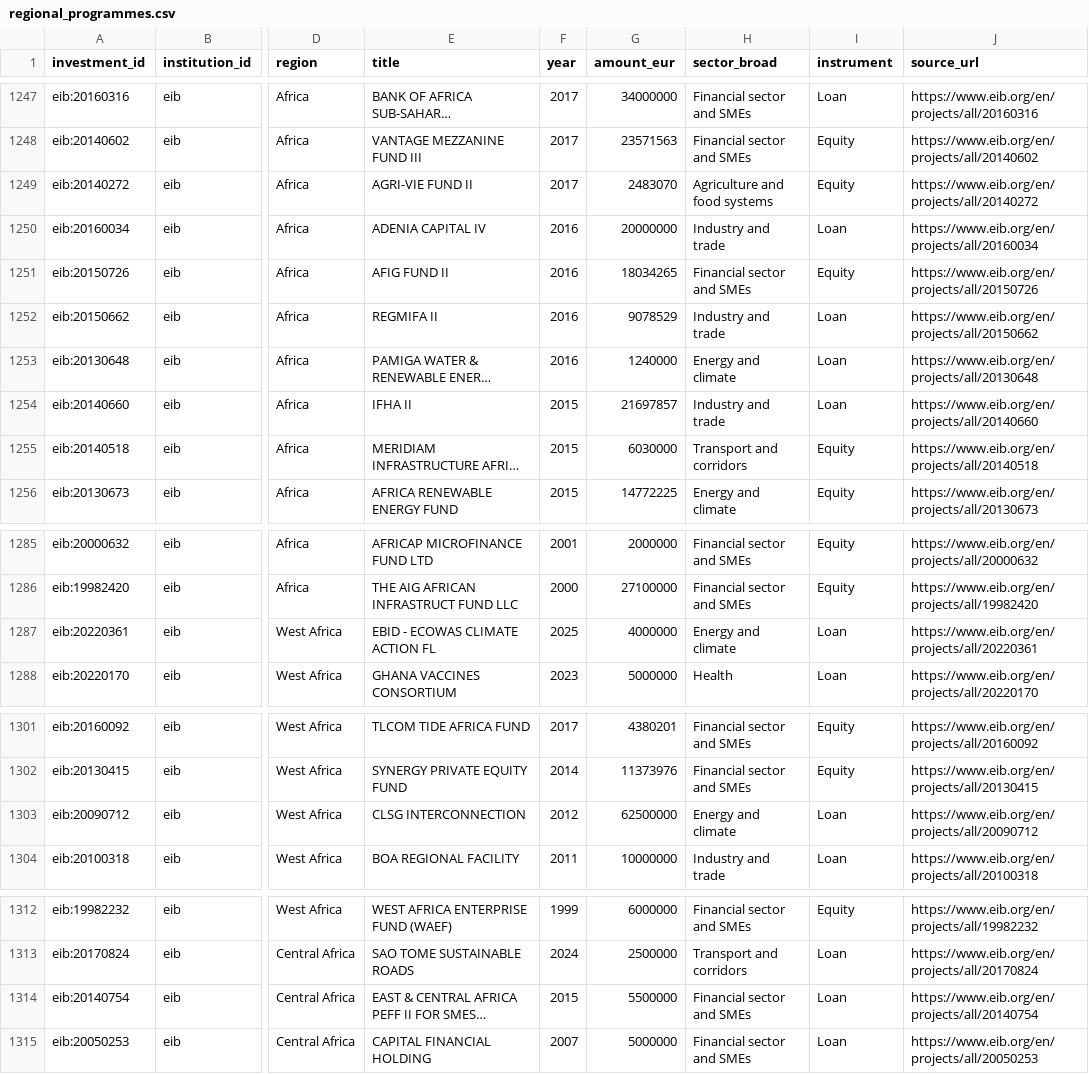
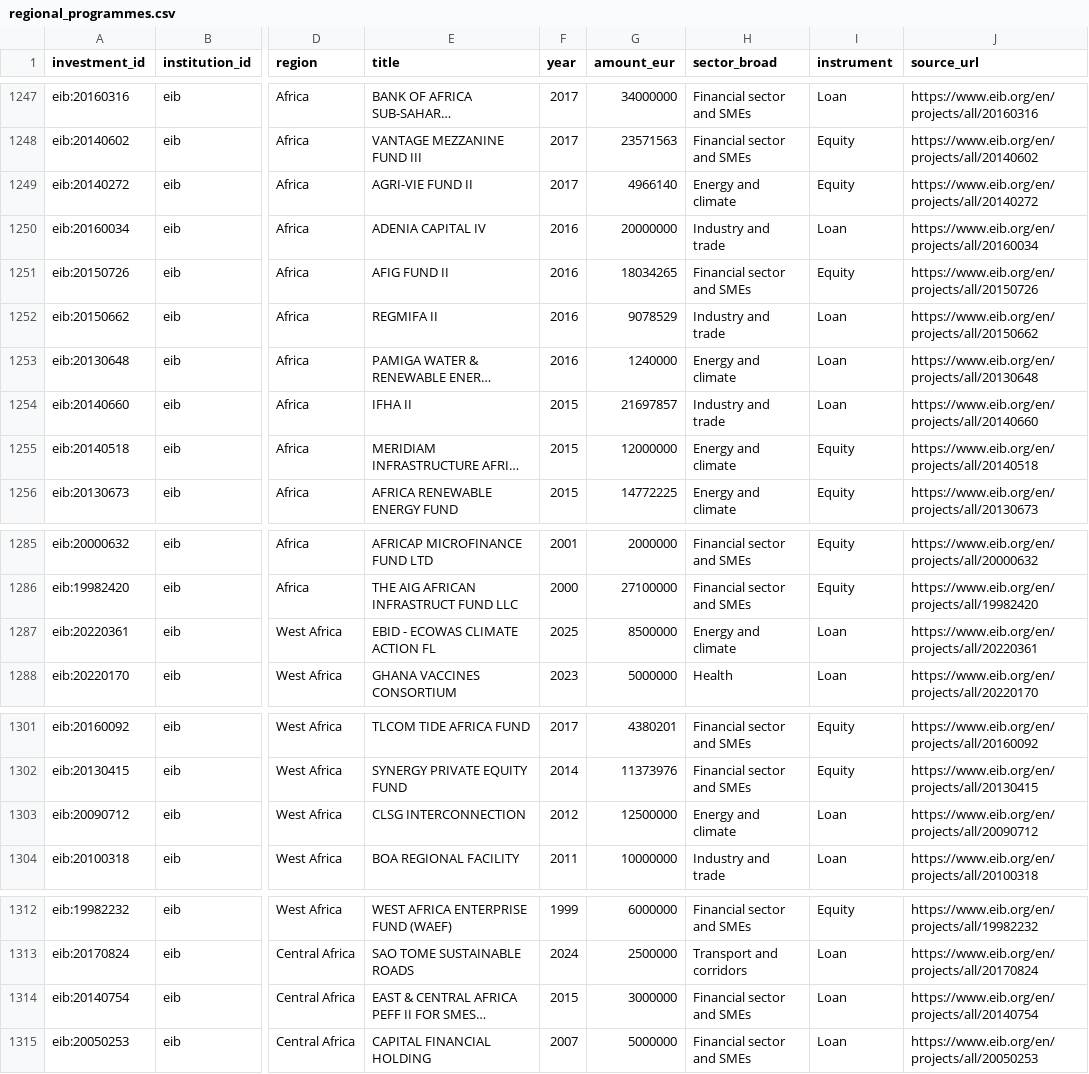
Before and after one commit to camilopallasco-arch/EU-WAEMU-PFI-TRACKER, a CSV file: data/regional_programmes.csv, drawn as a sheet; only a part is shown, gaps mark what is left out; long unchanged cells end in …; the diff covers the shown part only; the diff names each change by its address in the sheet, - before the commit and + after, or states it on an @@ line.

```diff
--- a/data/regional_programmes.csv
+++ b/data/regional_programmes.csv
-G1249 (amount_eur): 2483070
+G1249 (amount_eur): 4966140
-H1249 (sector_broad): Agriculture and food systems
+H1249 (sector_broad): Energy and climate
-G1255 (amount_eur): 6030000
+G1255 (amount_eur): 12000000
-H1255 (sector_broad): Transport and corridors
+H1255 (sector_broad): Energy and climate
-G1287 (amount_eur): 4000000
+G1287 (amount_eur): 8500000
-G1303 (amount_eur): 62500000
+G1303 (amount_eur): 12500000
-G1314 (amount_eur): 5500000
+G1314 (amount_eur): 3000000
```
Also changed, not shown: 1 added row, 1 removed row, 4 moved rows and 20 edited cells elsewhere in this file, data/changelog.csv, data/comparators.csv, 56 other files.
